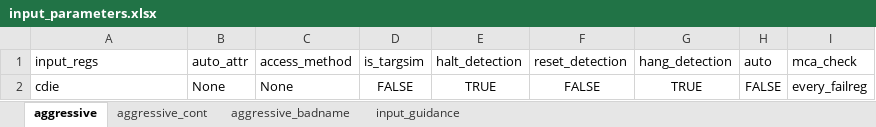
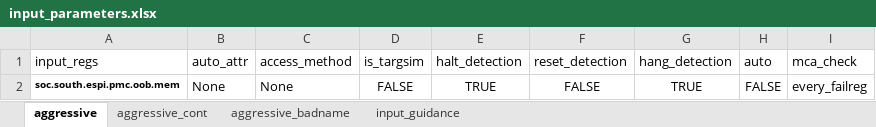
Before and after one commit to David-lck/AggressiVE, an Excel workbook: input_parameters.xlsx, sheet aggressive, drawn as a sheet; values as stored, in another font and other column widths than the file's, no borders; the diff names each change by its address in the sheet, - before the commit and + after, or states it on an @@ line.

Commit message:
Updated features
- Added progress status for tracking chosen attributes in valid fields part.
- Added multi chosen attr for user input.
- Added auto-reboot while detected 10 straight fail registers (suspect hang with mca error).

```diff
--- a/input_parameters.xlsx (sheet aggressive)
+++ b/input_parameters.xlsx (sheet aggressive)
-A2 (input_regs): cdie
+A2 (input_regs): soc.south.espi.pmc.oob.mem
-A2 bold: off
+A2 bold: on, text size: smaller
```
Also changed, not shown: sheet aggressive_cont, 8 other files.
